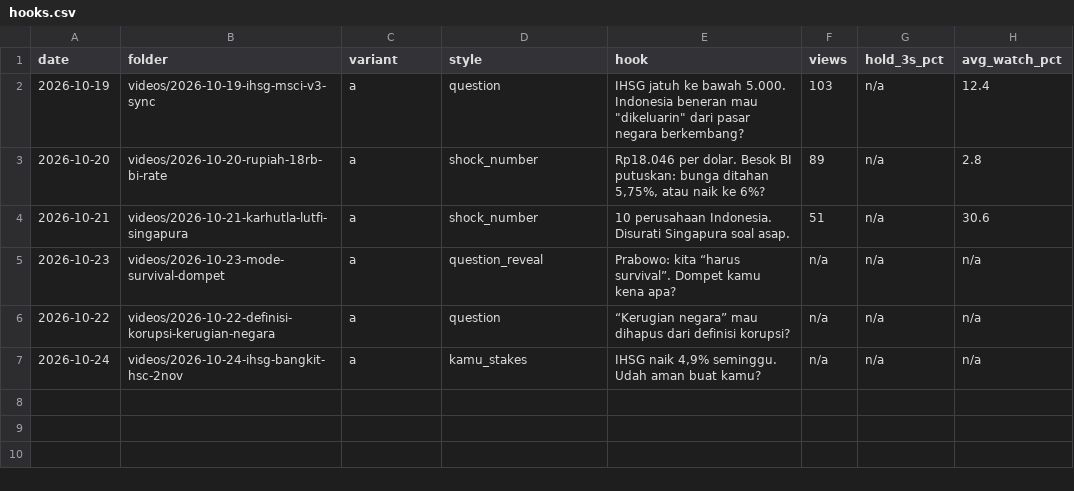
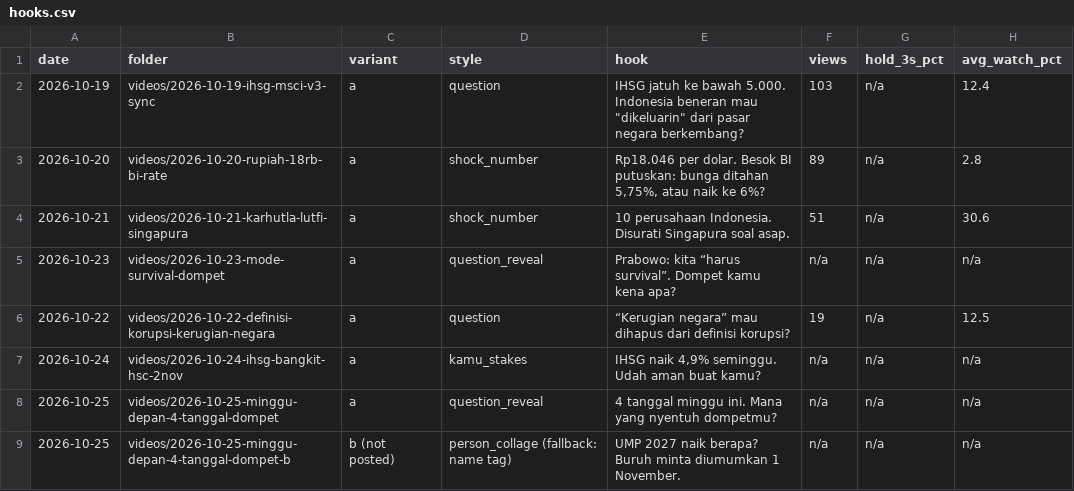
Before and after one commit to psatyadarma/explainer-studio, a CSV file: accounts/rangkumindong/knowledge/hooks.csv, drawn as a sheet.

```diff
--- a/accounts/rangkumindong/knowledge/hooks.csv
+++ b/accounts/rangkumindong/knowledge/hooks.csv
@@ -5,3 +5,5 @@ date,folder,variant,style,hook,views,hold_3s_pct,avg_watch_pct
 2026-10-23,videos/2026-10-23-mode-survival-dompet,a,question_reveal,"Prabowo: kita “harus survival”. Dompet kamu kena apa?",n/a,n/a,n/a
-2026-10-22,videos/2026-10-22-definisi-korupsi-kerugian-negara,a,question,"“Kerugian negara” mau dihapus dari definisi korupsi?",n/a,n/a,n/a
+2026-10-22,videos/2026-10-22-definisi-korupsi-kerugian-negara,a,question,"“Kerugian negara” mau dihapus dari definisi korupsi?",19,n/a,12.5
 2026-10-24,videos/2026-10-24-ihsg-bangkit-hsc-2nov,a,kamu_stakes,"IHSG naik 4,9% seminggu. Udah aman buat kamu?",n/a,n/a,n/a
+2026-10-25,videos/2026-10-25-minggu-depan-4-tanggal-dompet,a,question_reveal,"4 tanggal minggu ini. Mana yang nyentuh dompetmu?",n/a,n/a,n/a
+2026-10-25,videos/2026-10-25-minggu-depan-4-tanggal-dompet-b,b (not posted),person_collage (fallback: name tag),"UMP 2027 naik berapa? Buruh minta diumumkan 1 November.",n/a,n/a,n/a
```
Also changed, not shown: accounts/rangkumindong/knowledge/covered.csv, accounts/rangkumindong/knowledge/metrics.csv, 12 other files.
